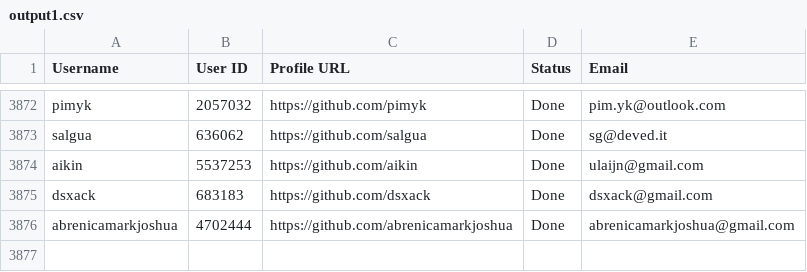
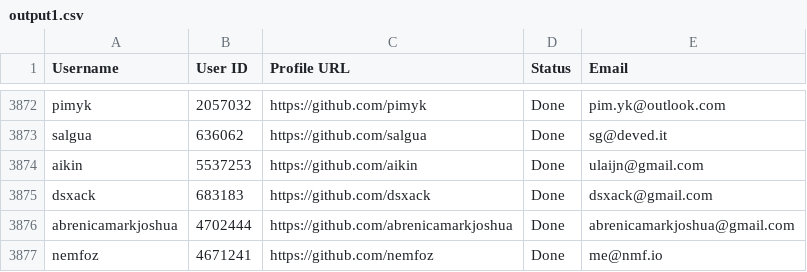
Before and after one commit to PhatDot1/stargeezersAI, a CSV file: output1.csv, drawn as a sheet; only a part is shown, gaps mark what is left out.

```diff
--- a/output1.csv
+++ b/output1.csv
@@ -3876 +3876,2 @@ dsxack,683183,https://github.com/dsxack,Done,dsxack@gmail.com
 abrenicamarkjoshua,4702444,https://github.com/abrenicamarkjoshua,Done,abrenicamarkjoshua@gmail.com
+nemfoz,4671241,https://github.com/nemfoz,Done,me@nmf.io
```
